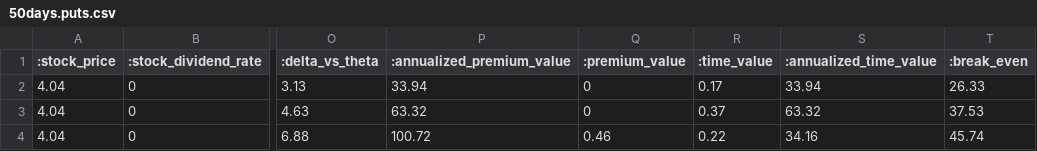
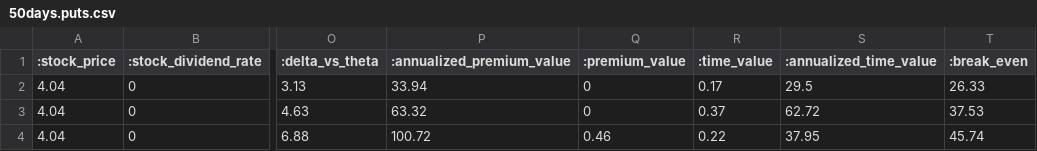
Before and after one commit to gnagel/greeks, a CSV file: spec/greeks/50days.puts.csv, drawn as a sheet; only a part is shown, gaps mark what is left out; the diff names each change by its address in the sheet, - before the commit and + after, or states it on an @@ line.

```diff
--- a/spec/greeks/50days.puts.csv
+++ b/spec/greeks/50days.puts.csv
-S2 (:annualized_time_value): 33.94
+S2 (:annualized_time_value): 29.5
-S3 (:annualized_time_value): 63.32
+S3 (:annualized_time_value): 62.72
-S4 (:annualized_time_value): 34.16
+S4 (:annualized_time_value): 37.95
```
Also changed, not shown: spec/greeks/22days.calls.csv, spec/greeks/22days.puts.csv, 5 other files.
